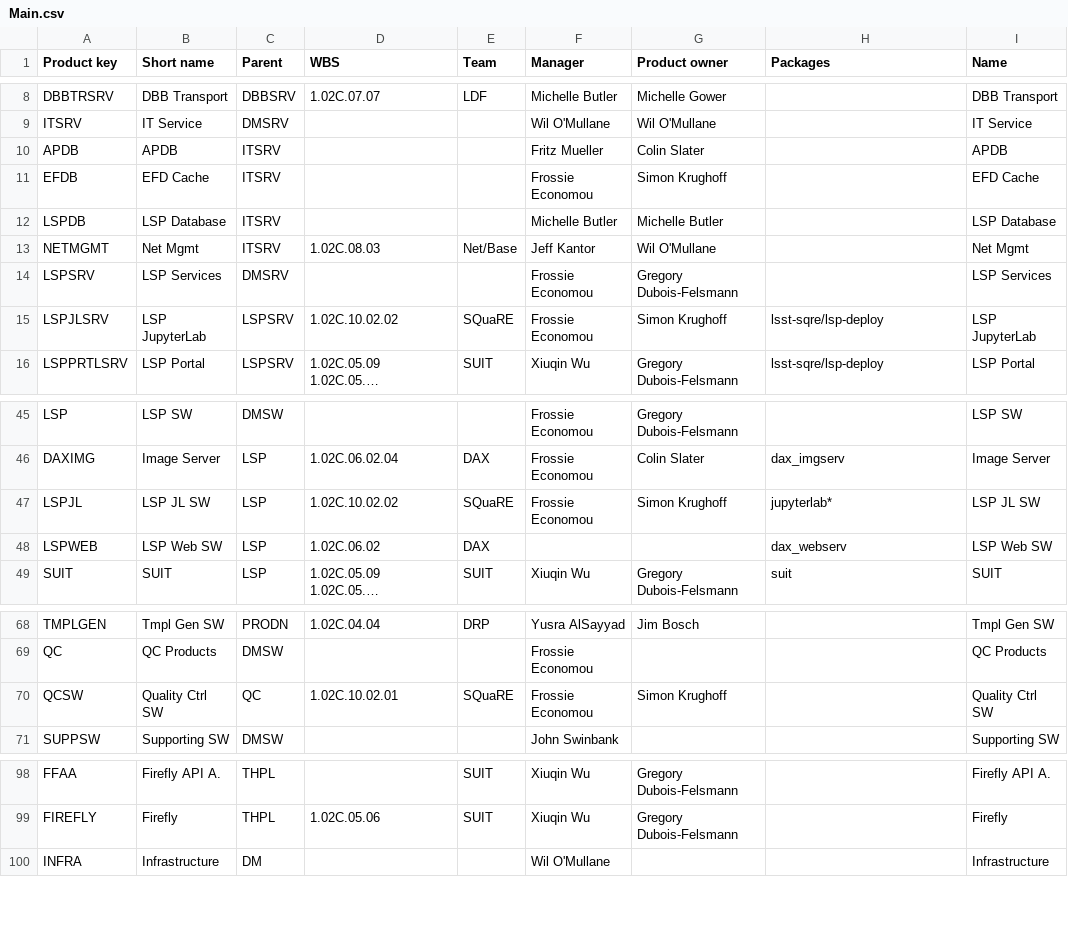
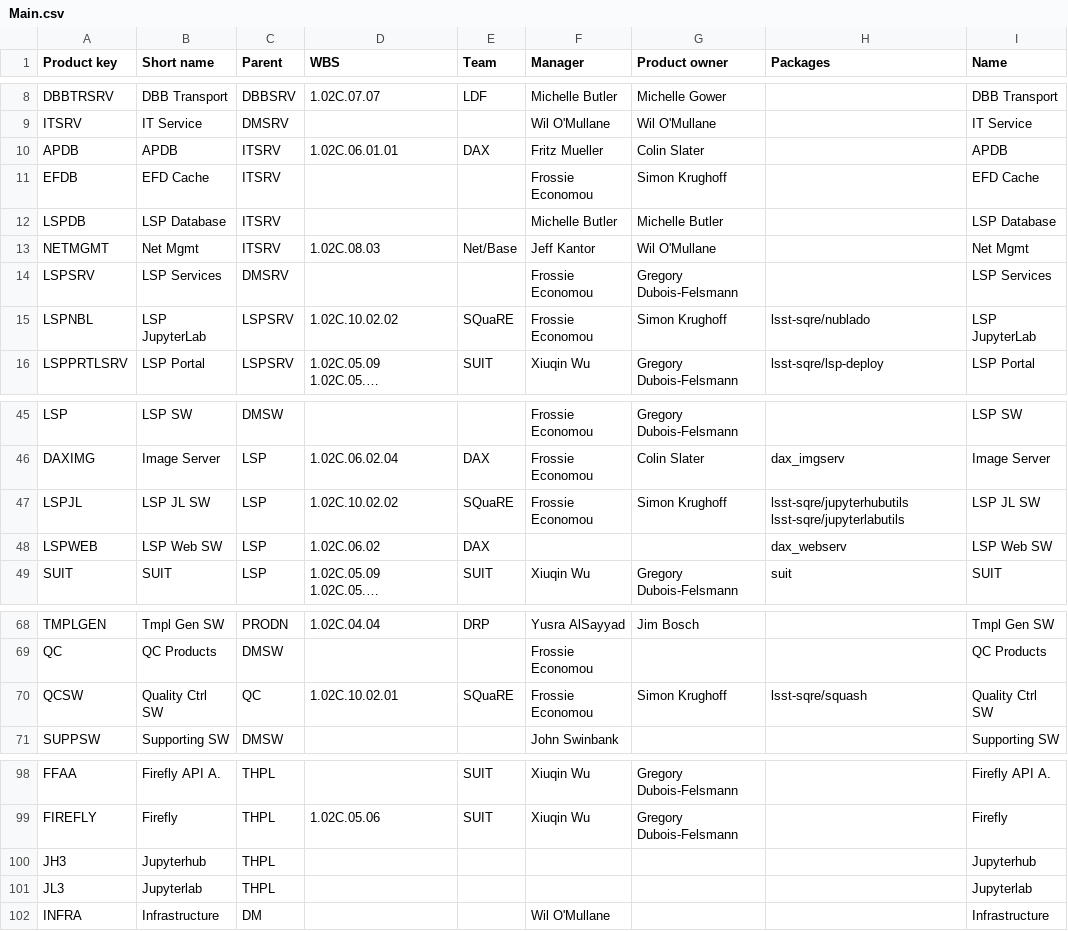
Before and after one commit to lsst-dm/dmtn-104, a CSV file: csv/Main.csv, drawn as a sheet; only a part is shown, gaps mark what is left out; long unchanged cells end in …; the diff names each change by its address in the sheet, - before the commit and + after, or states it on an @@ line.

```diff
--- a/csv/Main.csv
+++ b/csv/Main.csv
-D10 (WBS): (empty)
+D10 (WBS): 1.02C.06.01.01
-E10 (Team): (empty)
+E10 (Team): DAX
-A15 (Product key): LSPJLSRV
+A15 (Product key): LSPNBL
-H15 (Packages): lsst-sqre/lsp-deploy
+H15 (Packages): lsst-sqre/nublado
-H47 (Packages): jupyterlab*
+H47 (Packages): lsst-sqre/jupyterhubutils lsst-sqre/jupyterlabutils
-H70 (Packages): (empty)
+H70 (Packages): lsst-sqre/squash
+row 100: JH3 | Jupyterhub | THPL |  |  |  |  |  | Jupyterhub
+row 101: JL3 | Jupyterlab | THPL |  |  |  |  |  | Jupyterlab
```
Also changed, not shown: 13 other files.
